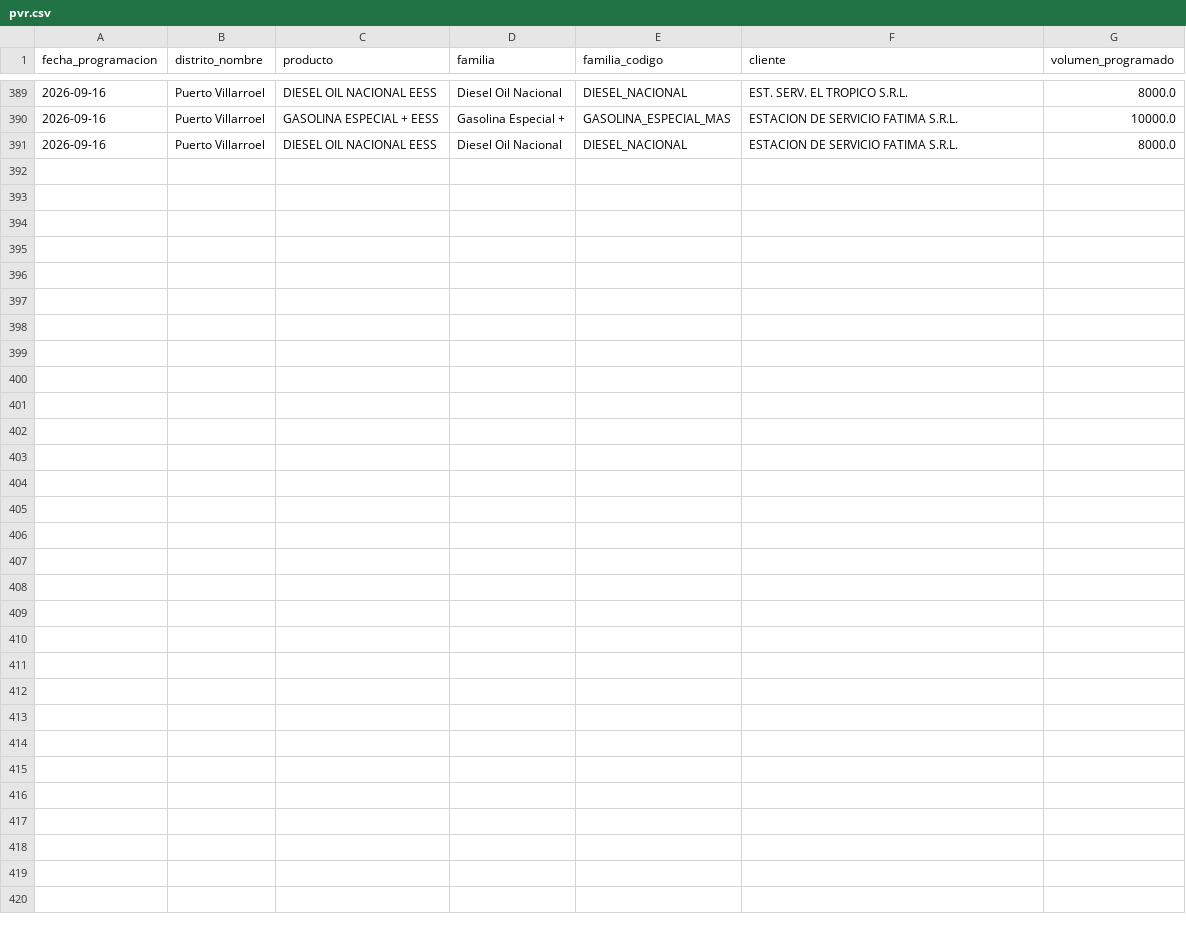
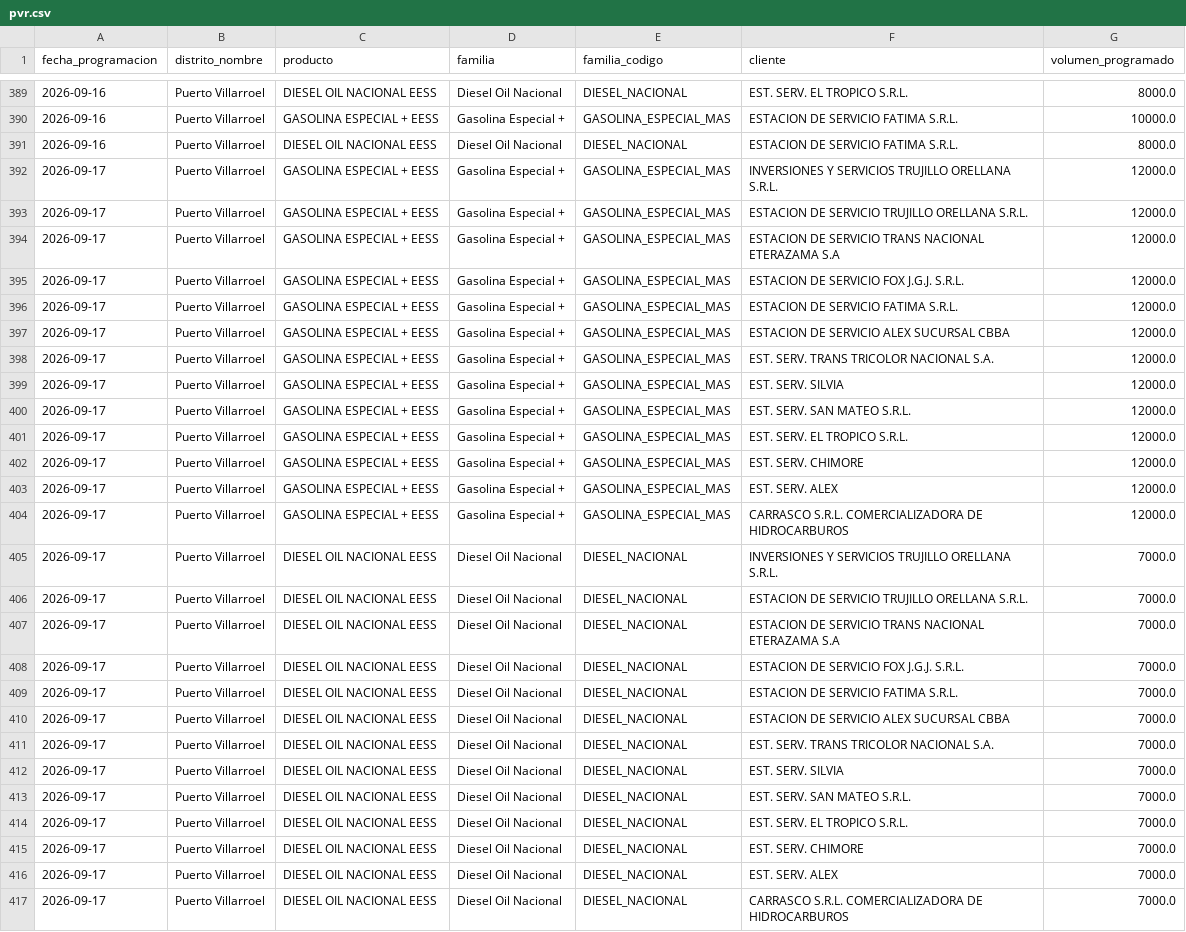
Before and after one commit to mauforonda/data-triage, a CSV file: hidrocarburos/abastecimiento/data/programacion/pvr.csv, drawn as a sheet; only a part is shown, gaps mark what is left out; the diff names each change by its address in the sheet, - before the commit and + after, or states it on an @@ line.

```diff
--- a/hidrocarburos/abastecimiento/data/programacion/pvr.csv
+++ b/hidrocarburos/abastecimiento/data/programacion/pvr.csv
+row 392: 2026-09-17 | Puerto Villarroel | GASOLINA ESPECIAL + EESS | Gasolina Especial + | GASOLINA_ESPECIAL_MAS | INVERSIONES Y SERVICIOS TRUJILLO ORELLANA S.R.L. | 12000.0
+row 393: 2026-09-17 | Puerto Villarroel | GASOLINA ESPECIAL + EESS | Gasolina Especial + | GASOLINA_ESPECIAL_MAS | ESTACION DE SERVICIO TRUJILLO ORELLANA S.R.L. | 12000.0
+row 394: 2026-09-17 | Puerto Villarroel | GASOLINA ESPECIAL + EESS | Gasolina Especial + | GASOLINA_ESPECIAL_MAS | ESTACION DE SERVICIO TRANS NACIONAL ETERAZAMA S.A | 12000.0
+row 395: 2026-09-17 | Puerto Villarroel | GASOLINA ESPECIAL + EESS | Gasolina Especial + | GASOLINA_ESPECIAL_MAS | ESTACION DE SERVICIO FOX J.G.J. S.R.L. | 12000.0
+row 396: 2026-09-17 | Puerto Villarroel | GASOLINA ESPECIAL + EESS | Gasolina Especial + | GASOLINA_ESPECIAL_MAS | ESTACION DE SERVICIO FATIMA S.R.L. | 12000.0
+row 397: 2026-09-17 | Puerto Villarroel | GASOLINA ESPECIAL + EESS | Gasolina Especial + | GASOLINA_ESPECIAL_MAS | ESTACION DE SERVICIO ALEX SUCURSAL CBBA | 12000.0
+row 398: 2026-09-17 | Puerto Villarroel | GASOLINA ESPECIAL + EESS | Gasolina Especial + | GASOLINA_ESPECIAL_MAS | EST. SERV. TRANS TRICOLOR NACIONAL S.A. | 12000.0
+row 399: 2026-09-17 | Puerto Villarroel | GASOLINA ESPECIAL + EESS | Gasolina Especial + | GASOLINA_ESPECIAL_MAS | EST. SERV. SILVIA | 12000.0
+row 400: 2026-09-17 | Puerto Villarroel | GASOLINA ESPECIAL + EESS | Gasolina Especial + | GASOLINA_ESPECIAL_MAS | EST. SERV. SAN MATEO S.R.L. | 12000.0
+row 401: 2026-09-17 | Puerto Villarroel | GASOLINA ESPECIAL + EESS | Gasolina Especial + | GASOLINA_ESPECIAL_MAS | EST. SERV. EL TROPICO S.R.L. | 12000.0
+row 402: 2026-09-17 | Puerto Villarroel | GASOLINA ESPECIAL + EESS | Gasolina Especial + | GASOLINA_ESPECIAL_MAS | EST. SERV. CHIMORE | 12000.0
+row 403: 2026-09-17 | Puerto Villarroel | GASOLINA ESPECIAL + EESS | Gasolina Especial + | GASOLINA_ESPECIAL_MAS | EST. SERV. ALEX | 12000.0
+row 404: 2026-09-17 | Puerto Villarroel | GASOLINA ESPECIAL + EESS | Gasolina Especial + | GASOLINA_ESPECIAL_MAS | CARRASCO S.R.L. COMERCIALIZADORA DE HIDROCARBUROS | 12000.0
+row 405: 2026-09-17 | Puerto Villarroel | DIESEL OIL NACIONAL EESS | Diesel Oil Nacional | DIESEL_NACIONAL | INVERSIONES Y SERVICIOS TRUJILLO ORELLANA S.R.L. | 7000.0
+row 406: 2026-09-17 | Puerto Villarroel | DIESEL OIL NACIONAL EESS | Diesel Oil Nacional | DIESEL_NACIONAL | ESTACION DE SERVICIO TRUJILLO ORELLANA S.R.L. | 7000.0
+row 407: 2026-09-17 | Puerto Villarroel | DIESEL OIL NACIONAL EESS | Diesel Oil Nacional | DIESEL_NACIONAL | ESTACION DE SERVICIO TRANS NACIONAL ETERAZAMA S.A | 7000.0
+row 408: 2026-09-17 | Puerto Villarroel | DIESEL OIL NACIONAL EESS | Diesel Oil Nacional | DIESEL_NACIONAL | ESTACION DE SERVICIO FOX J.G.J. S.R.L. | 7000.0
+row 409: 2026-09-17 | Puerto Villarroel | DIESEL OIL NACIONAL EESS | Diesel Oil Nacional | DIESEL_NACIONAL | ESTACION DE SERVICIO FATIMA S.R.L. | 7000.0
+row 410: 2026-09-17 | Puerto Villarroel | DIESEL OIL NACIONAL EESS | Diesel Oil Nacional | DIESEL_NACIONAL | ESTACION DE SERVICIO ALEX SUCURSAL CBBA | 7000.0
+row 411: 2026-09-17 | Puerto Villarroel | DIESEL OIL NACIONAL EESS | Diesel Oil Nacional | DIESEL_NACIONAL | EST. SERV. TRANS TRICOLOR NACIONAL S.A. | 7000.0
+row 412: 2026-09-17 | Puerto Villarroel | DIESEL OIL NACIONAL EESS | Diesel Oil Nacional | DIESEL_NACIONAL | EST. SERV. SILVIA | 7000.0
+row 413: 2026-09-17 | Puerto Villarroel | DIESEL OIL NACIONAL EESS | Diesel Oil Nacional | DIESEL_NACIONAL | EST. SERV. SAN MATEO S.R.L. | 7000.0
+row 414: 2026-09-17 | Puerto Villarroel | DIESEL OIL NACIONAL EESS | Diesel Oil Nacional | DIESEL_NACIONAL | EST. SERV. EL TROPICO S.R.L. | 7000.0
+row 415: 2026-09-17 | Puerto Villarroel | DIESEL OIL NACIONAL EESS | Diesel Oil Nacional | DIESEL_NACIONAL | EST. SERV. CHIMORE | 7000.0
+row 416: 2026-09-17 | Puerto Villarroel | DIESEL OIL NACIONAL EESS | Diesel Oil Nacional | DIESEL_NACIONAL | EST. SERV. ALEX | 7000.0
+row 417: 2026-09-17 | Puerto Villarroel | DIESEL OIL NACIONAL EESS | Diesel Oil Nacional | DIESEL_NACIONAL | CARRASCO S.R.L. COMERCIALIZADORA DE HIDROCARBUROS | 7000.0
```
Also changed, not shown: hidrocarburos/abastecimiento/data/despachos/chu.csv, hidrocarburos/abastecimiento/data/despachos/pvr.csv, 29 other files.
